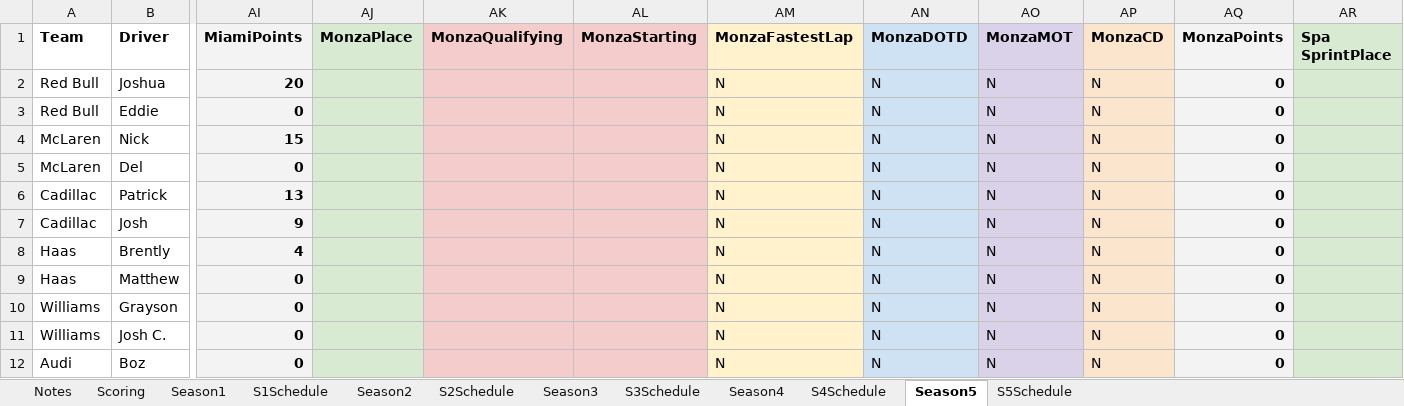
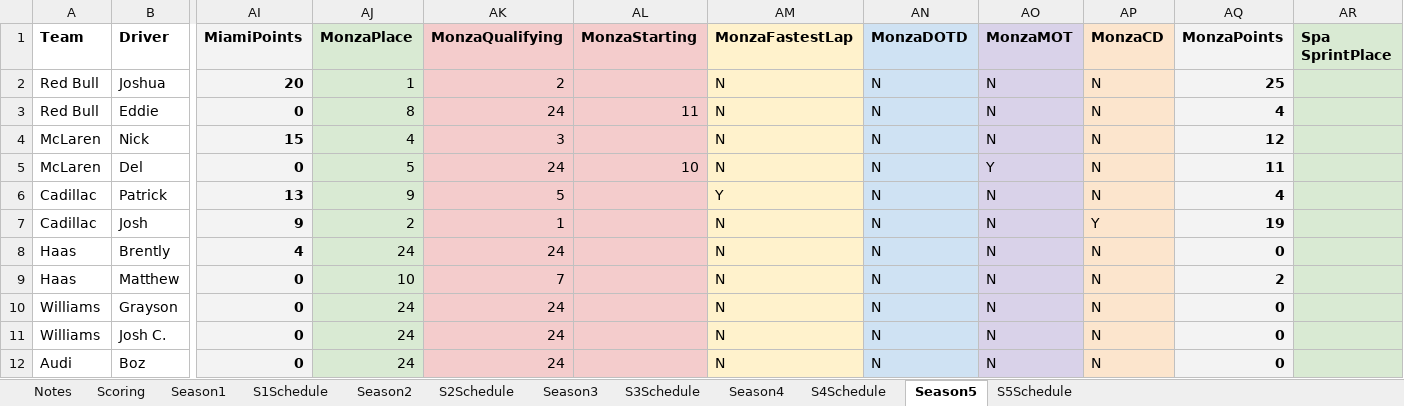
Before and after one commit to PKnowlez/TheAlternativeF1-Reflex, an Excel workbook: the_alternative_f1/The_Alternative_F1.xlsx, sheet Season5, drawn as a sheet; only a part is shown, gaps mark what is left out; values as stored, in another font and other column widths than the file's, no borders; charts and pictures not drawn; the diff covers the shown part only; the diff names each change by its address in the sheet, - before the commit and + after, or states it on an @@ line.

Commit message:
post monza

```diff
--- a/the_alternative_f1/The_Alternative_F1.xlsx (sheet Season5)
+++ b/the_alternative_f1/The_Alternative_F1.xlsx (sheet Season5)
-AJ2 (MonzaPlace): (empty)
+AJ2 (MonzaPlace): 1
-AK2 (MonzaQualifying): (empty)
+AK2 (MonzaQualifying): 2
-AQ2 (MonzaPoints): 0
+AQ2 (MonzaPoints): 25
-AJ3 (MonzaPlace): (empty)
+AJ3 (MonzaPlace): 8
-AK3 (MonzaQualifying): (empty)
+AK3 (MonzaQualifying): 24
-AL3 (MonzaStarting): (empty)
+AL3 (MonzaStarting): 11
-AQ3 (MonzaPoints): 0
+AQ3 (MonzaPoints): 4
-AJ4 (MonzaPlace): (empty)
+AJ4 (MonzaPlace): 4
-AK4 (MonzaQualifying): (empty)
+AK4 (MonzaQualifying): 3
-AQ4 (MonzaPoints): 0
+AQ4 (MonzaPoints): 12
-AJ5 (MonzaPlace): (empty)
+AJ5 (MonzaPlace): 5
-AK5 (MonzaQualifying): (empty)
+AK5 (MonzaQualifying): 24
-AL5 (MonzaStarting): (empty)
+AL5 (MonzaStarting): 10
-AO5 (MonzaMOT): N
+AO5 (MonzaMOT): Y
-AQ5 (MonzaPoints): 0
+AQ5 (MonzaPoints): 11
-AJ6 (MonzaPlace): (empty)
+AJ6 (MonzaPlace): 9
-AK6 (MonzaQualifying): (empty)
+AK6 (MonzaQualifying): 5
-AM6 (MonzaFastestLap): N
+AM6 (MonzaFastestLap): Y
-AQ6 (MonzaPoints): 0
+AQ6 (MonzaPoints): 4
-AJ7 (MonzaPlace): (empty)
+AJ7 (MonzaPlace): 2
-AK7 (MonzaQualifying): (empty)
+AK7 (MonzaQualifying): 1
-AP7 (MonzaCD): N
+AP7 (MonzaCD): Y
-AQ7 (MonzaPoints): 0
+AQ7 (MonzaPoints): 19
-AJ8 (MonzaPlace): (empty)
+AJ8 (MonzaPlace): 24
-AK8 (MonzaQualifying): (empty)
+AK8 (MonzaQualifying): 24
-AJ9 (MonzaPlace): (empty)
+AJ9 (MonzaPlace): 10
-AK9 (MonzaQualifying): (empty)
+AK9 (MonzaQualifying): 7
-AQ9 (MonzaPoints): 0
+AQ9 (MonzaPoints): 2
-AJ10:AJ12 (MonzaPlace): (empty)
+AJ10:AJ12 (MonzaPlace): 24
-AK10:AK12 (MonzaQualifying): (empty)
+AK10:AK12 (MonzaQualifying): 24
```
Also changed, not shown: 16 edited cells elsewhere in this sheet, sheet S3Schedule, formulas that keep their value, 10 other files.
